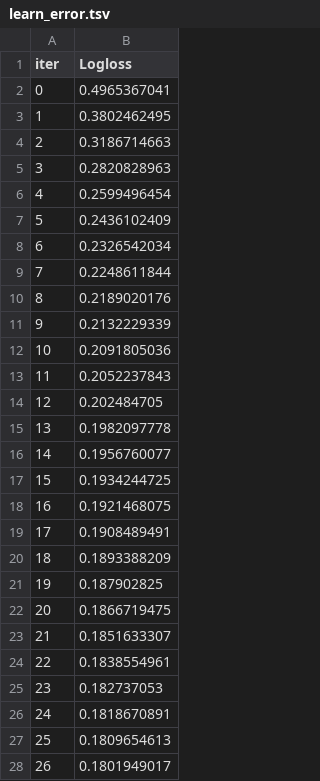
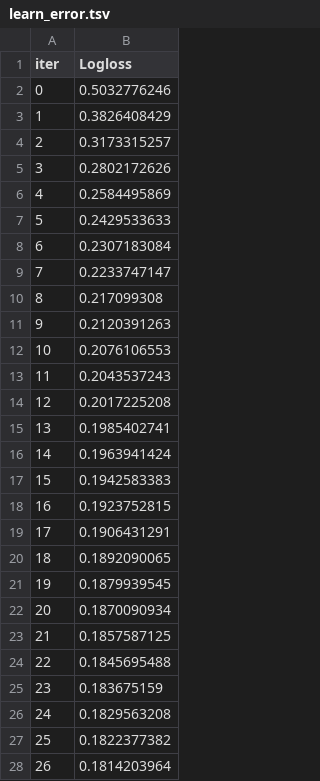
Before and after one commit to YashThussu/kaggle-data-sets, a TSV file: bank loan dataset/catboost_info/learn_error.tsv, drawn as a sheet; only a part is shown; the diff covers the shown part only.

```diff
--- a/bank loan dataset/catboost_info/learn_error.tsv
+++ b/bank loan dataset/catboost_info/learn_error.tsv
@@ -1,28 +1,28 @@
 iter	Logloss
-0	0.4965367041
-1	0.3802462495
-2	0.3186714663
-3	0.2820828963
-4	0.2599496454
-5	0.2436102409
-6	0.2326542034
-7	0.2248611844
-8	0.2189020176
-9	0.2132229339
-10	0.2091805036
-11	0.2052237843
-12	0.202484705
-13	0.1982097778
-14	0.1956760077
-15	0.1934244725
-16	0.1921468075
-17	0.1908489491
-18	0.1893388209
-19	0.187902825
-20	0.1866719475
-21	0.1851633307
-22	0.1838554961
-23	0.182737053
-24	0.1818670891
-25	0.1809654613
-26	0.1801949017
+0	0.5032776246
+1	0.3826408429
+2	0.3173315257
+3	0.2802172626
+4	0.2584495869
+5	0.2429533633
+6	0.2307183084
+7	0.2233747147
+8	0.217099308
+9	0.2120391263
+10	0.2076106553
+11	0.2043537243
+12	0.2017225208
+13	0.1985402741
+14	0.1963941424
+15	0.1942583383
+16	0.1923752815
+17	0.1906431291
+18	0.1892090065
+19	0.1879939545
+20	0.1870090934
+21	0.1857587125
+22	0.1845695488
+23	0.183675159
+24	0.1829563208
+25	0.1822377382
+26	0.1814203964
```
Also changed, not shown: 173 edited cells elsewhere in this file, bank loan dataset/catboost_info/test_error.tsv, bank loan dataset/catboost_info/time_left.tsv, 4 other files.
